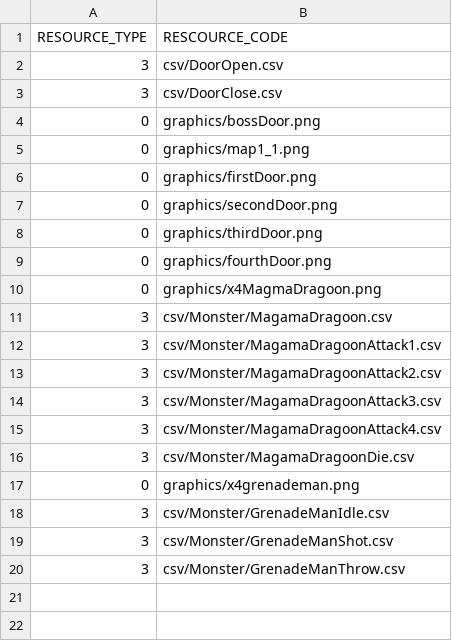
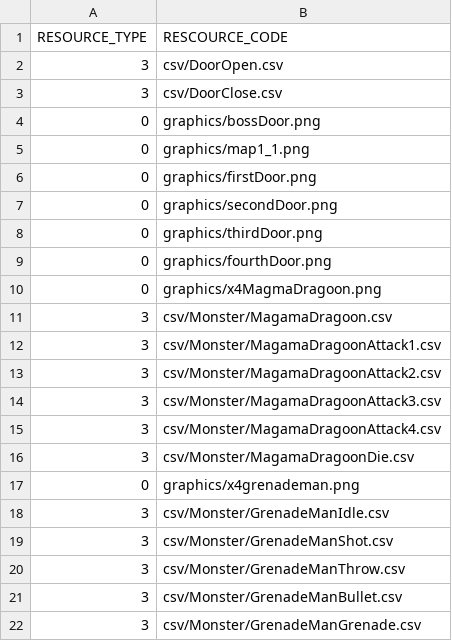
Before and after one commit to anokstarp/rockman, a CSV file: rockman-bin/Scripts/Stage1_1ResourceList.csv, drawn as a sheet; the diff names each change by its address in the sheet, - before the commit and + after, or states it on an @@ line.

```diff
--- a/rockman-bin/Scripts/Stage1_1ResourceList.csv
+++ b/rockman-bin/Scripts/Stage1_1ResourceList.csv
+row 21: 3 | csv/Monster/GrenadeManBullet.csv
+row 22: 3 | csv/Monster/GrenadeManGrenade.csv
```
Also changed, not shown: rockman-bin/csv/Monster/GrenadeManIdle.csv, rockman-bin/csv/Monster/GrenadeManThrow.csv, 18 other files.
